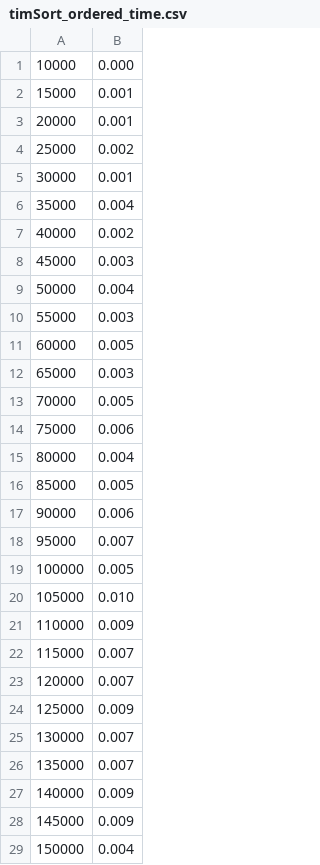
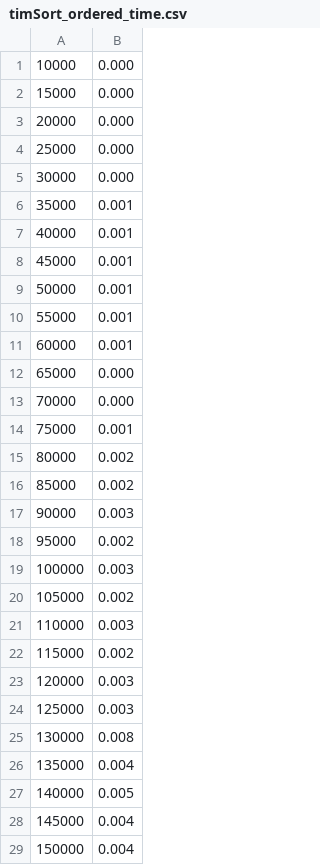
Before and after one commit to 6ECCMEPTHIoIIJ/LaboratoryWorks, a CSV file: data/timSort/timSort_ordered_time.csv, drawn as a sheet; only a part is shown; the diff covers the shown part only.

```diff
--- a/data/timSort/timSort_ordered_time.csv
+++ b/data/timSort/timSort_ordered_time.csv
@@ -1,29 +1,29 @@
 10000; 0.000
-15000; 0.001
-20000; 0.001
-25000; 0.002
-30000; 0.001
-35000; 0.004
-40000; 0.002
-45000; 0.003
-50000; 0.004
-55000; 0.003
-60000; 0.005
-65000; 0.003
-70000; 0.005
-75000; 0.006
-80000; 0.004
-85000; 0.005
-90000; 0.006
-95000; 0.007
-100000; 0.005
-105000; 0.010
-110000; 0.009
-115000; 0.007
-120000; 0.007
-125000; 0.009
-130000; 0.007
-135000; 0.007
-140000; 0.009
-145000; 0.009
+15000; 0.000
+20000; 0.000
+25000; 0.000
+30000; 0.000
+35000; 0.001
+40000; 0.001
+45000; 0.001
+50000; 0.001
+55000; 0.001
+60000; 0.001
+65000; 0.000
+70000; 0.000
+75000; 0.001
+80000; 0.002
+85000; 0.002
+90000; 0.003
+95000; 0.002
+100000; 0.003
+105000; 0.002
+110000; 0.003
+115000; 0.002
+120000; 0.003
+125000; 0.003
+130000; 0.008
+135000; 0.004
+140000; 0.005
+145000; 0.004
 150000; 0.004
```
Also changed, not shown: 158 edited cells elsewhere in this file, data/timSort/timSort_orderedBackwards_time.csv, data/timSort/timSort_random_time.csv, 36 other files.
